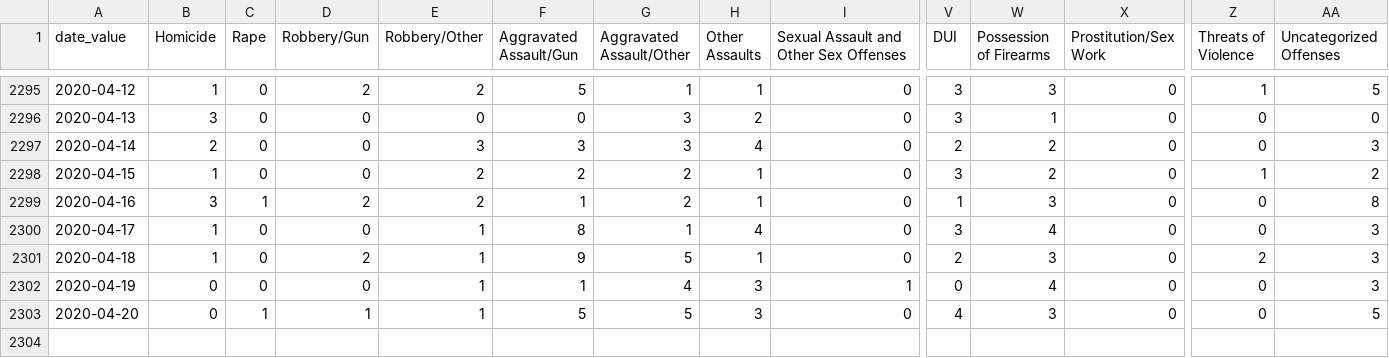
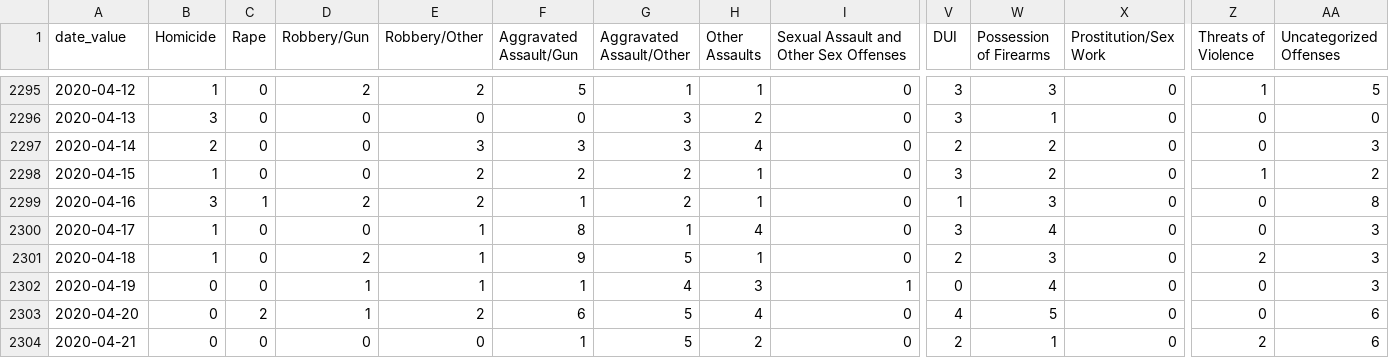
Before and after one commit to PhillyDistrictAttorneysOffice/phillydao-public-data, a CSV file: docs/data/charges_data_daily_citywide.csv, drawn as a sheet; only a part is shown, gaps mark what is left out; rows hold the shown columns only; the diff names each change by its address in the sheet, - before the commit and + after, or states it on an @@ line.

```diff
--- a/docs/data/charges_data_daily_citywide.csv
+++ b/docs/data/charges_data_daily_citywide.csv
-D2302 (Robbery/Gun): 0
+D2302 (Robbery/Gun): 1
-C2303 (Rape): 1
+C2303 (Rape): 2
-E2303 (Robbery/Other): 1
+E2303 (Robbery/Other): 2
-F2303 (Aggravated Assault/Gun): 5
+F2303 (Aggravated Assault/Gun): 6
-H2303 (Other Assaults): 3
+H2303 (Other Assaults): 4
-W2303 (Possession of Firearms): 3
+W2303 (Possession of Firearms): 5
-AA2303 (Uncategorized Offenses): 5
+AA2303 (Uncategorized Offenses): 6
+row 2304: 2020-04-21 | 0 | 0 | 0 | 0 | 1 | 5 | 2 | 0 | 2 | 1 | 0 | 2 | 6
```
Also changed, not shown: docs/data/arrest_data_daily_citywide.csv, docs/data/summary_arrest_data_daily_citywide.csv, 31 other files.
